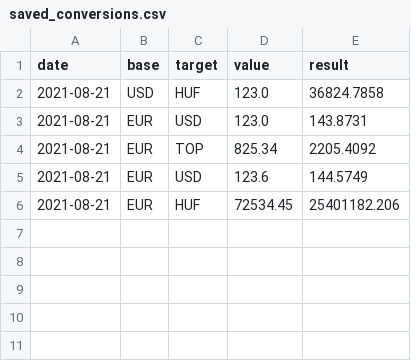
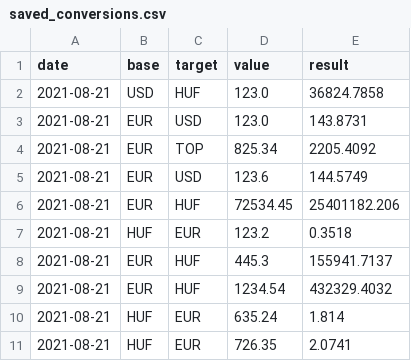
Before and after one commit to Gellifree/innovitech_currency_converter, a CSV file: src/currency/data/saved_conversions.csv (was Source/data/saved_conversions.csv), drawn as a sheet.

```diff
--- a/Source/data/saved_conversions.csv
+++ b/src/currency/data/saved_conversions.csv
@@ -6 +6,6 @@ date;base;target;value;result
 2021-08-21;EUR;HUF;72534.45;25401182.206
+2021-08-21;HUF;EUR;123.2;0.3518
+2021-08-21;EUR;HUF;445.3;155941.7137
+2021-08-21;EUR;HUF;1234.54;432329.4032
+2021-08-21;HUF;EUR;635.24;1.814
+2021-08-21;HUF;EUR;726.35;2.0741
```
Also changed, not shown: 25 other files.
